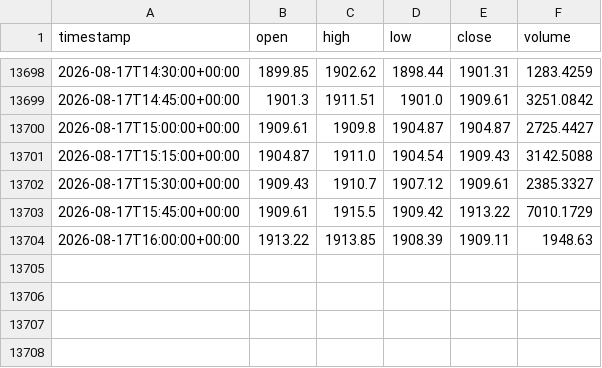
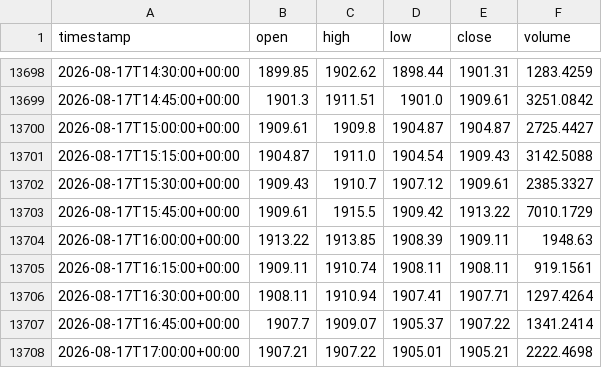
Before and after one commit to newHazel/xau-trading-bot, a CSV file: data/candles/ETHUSDT/15m.csv, drawn as a sheet; only a part is shown, gaps mark what is left out; the diff names each change by its address in the sheet, - before the commit and + after, or states it on an @@ line.

Commit message:
chore(data): candle update 2026-08-17T17:29Z

```diff
--- a/data/candles/ETHUSDT/15m.csv
+++ b/data/candles/ETHUSDT/15m.csv
+row 13705: 2026-08-17T16:15:00+00:00 | 1909.11 | 1910.74 | 1908.11 | 1908.11 | 919.1561
+row 13706: 2026-08-17T16:30:00+00:00 | 1908.11 | 1910.94 | 1907.41 | 1907.71 | 1297.4264
+row 13707: 2026-08-17T16:45:00+00:00 | 1907.7 | 1909.07 | 1905.37 | 1907.22 | 1341.2414
+row 13708: 2026-08-17T17:00:00+00:00 | 1907.21 | 1907.22 | 1905.01 | 1905.21 | 2222.4698
```
Also changed, not shown: data/candles/DOGEUSDT/15m.csv, data/candles/LINKUSDT/15m.csv, 24 other files.
